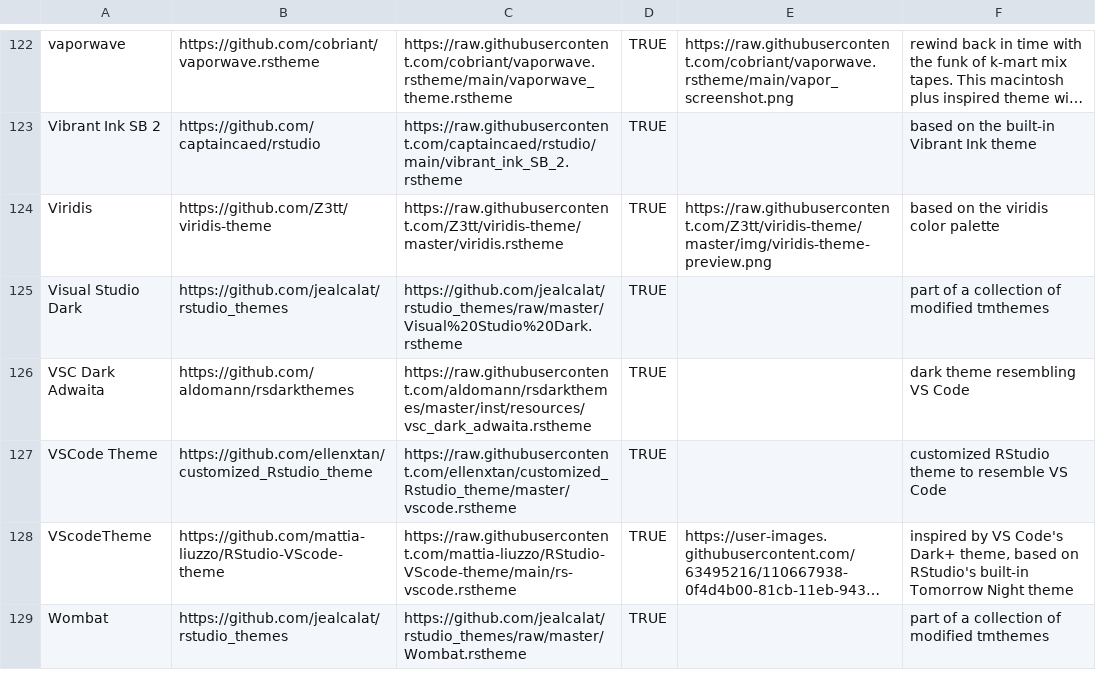
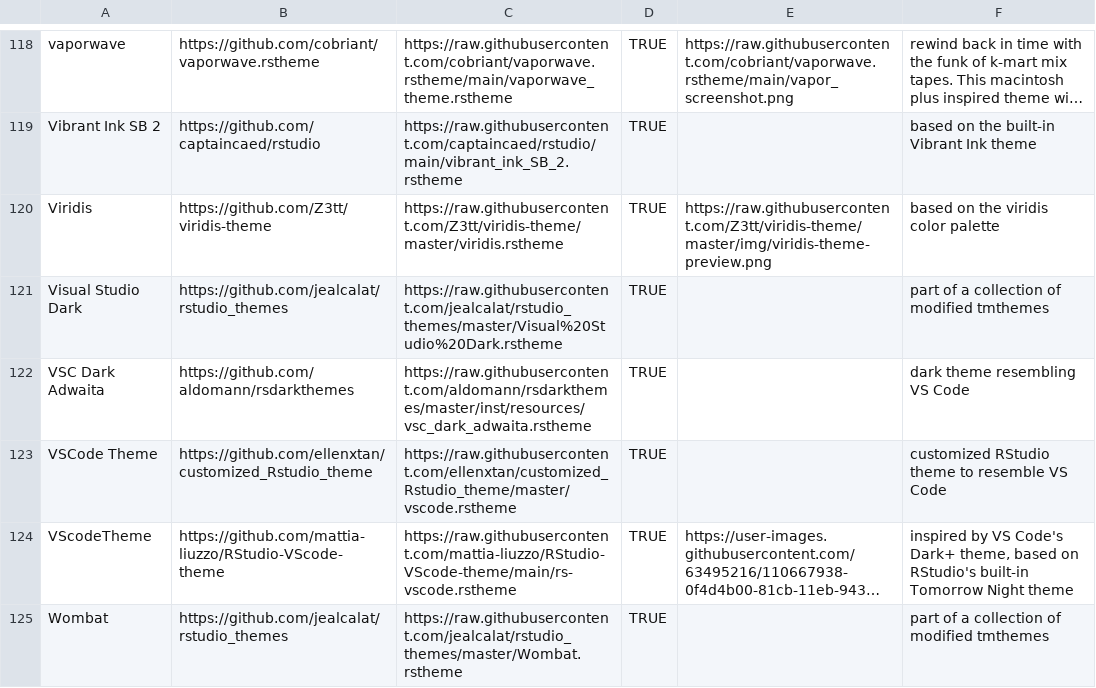
Before and after one commit to max-alletsee/rstudio-themes, a CSV file: data/rstudio_themes_website.csv, drawn as a sheet; only a part is shown, gaps mark what is left out; long unchanged cells end in …; addresses are those after the commit; the diff covers the shown part only; the diff names each change by its address in the sheet, - before the commit and + after, or states it on an @@ line.

```diff
--- a/data/rstudio_themes_website.csv
+++ b/data/rstudio_themes_website.csv
-C121: https://github.com/jealcalat/rstudio_themes/raw/master/Visual%20Studio%20Dark.rstheme
+C121: https://raw.githubusercontent.com/jealcalat/rstudio_themes/master/Visual%20Studio%20Dark.rstheme
-C125: https://github.com/jealcalat/rstudio_themes/raw/master/Wombat.rstheme
+C125: https://raw.githubusercontent.com/jealcalat/rstudio_themes/master/Wombat.rstheme
```
Also changed, not shown: 3 added rows, 9 removed rows and 39 edited cells elsewhere in this file, data/rstudio_themes.csv, 3 other files.
